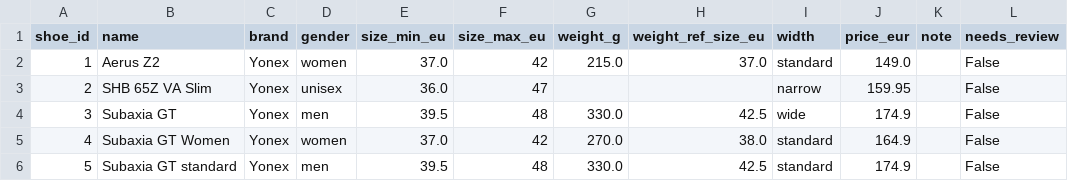
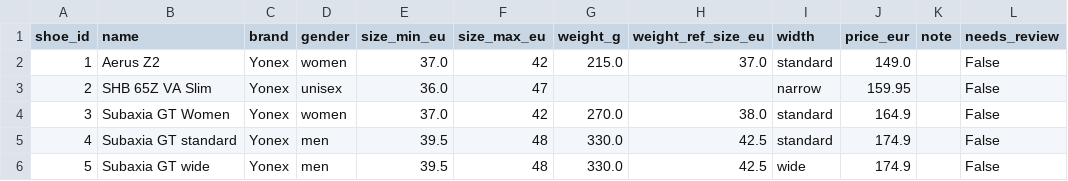
Before and after one commit to viethung1601/badminton-advisor, a CSV file: data/processed/shoes_clean.csv, drawn as a sheet; removed rows and columns are numbered as before the commit, all else as after; the diff names each change by its address in the sheet, - before the commit and + after, or states it on an @@ line.

```diff
--- a/data/processed/shoes_clean.csv
+++ b/data/processed/shoes_clean.csv
-row 4: 3 | Subaxia GT | Yonex | men | 39.5 | 48 | 330.0 | 42.5 | wide | 174.9 |  | False
@@ column A (shoe_id) renumbered between rows 4 and 5 @@
+row 6: 5 | Subaxia GT wide | Yonex | men | 39.5 | 48 | 330.0 | 42.5 | wide | 174.9 |  | False
```
Also changed, not shown: data/raw/knowledge.csv, 22 other files.
